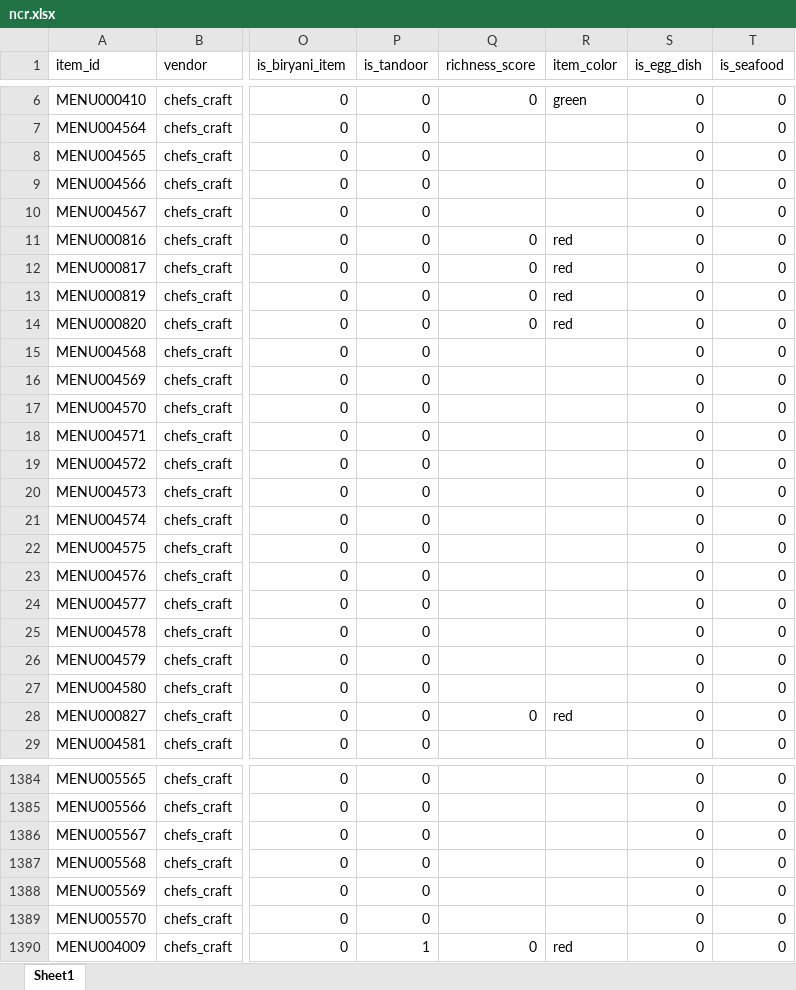
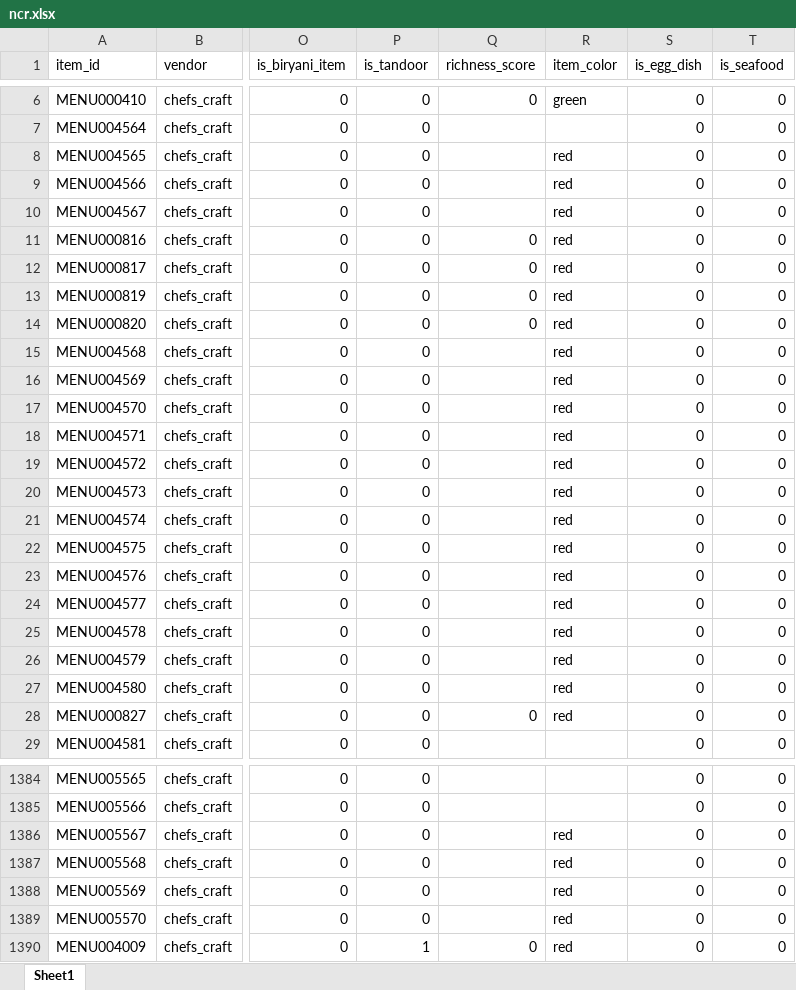
Before and after one commit to darshancmpawar/Menu_Engineering_App, an Excel workbook: ikigai_masala-main/data/raw/city_items/ncr.xlsx, sheet Sheet1, drawn as a sheet; only a part is shown, gaps mark what is left out; values as stored, in another font and other column widths than the file's, no borders; the diff covers the shown part only; the diff names each change by its address in the sheet, - before the commit and + after, or states it on an @@ line.

```diff
--- a/ikigai_masala-main/data/raw/city_items/ncr.xlsx (sheet Sheet1)
+++ b/ikigai_masala-main/data/raw/city_items/ncr.xlsx (sheet Sheet1)
-R8:R10 (item_color): (empty)
+R8:R10 (item_color): red
-R15:R27 (item_color): (empty)
+R15:R27 (item_color): red
-R1386:R1389 (item_color): (empty)
+R1386:R1389 (item_color): red
```
Also changed, not shown: 102 edited cells elsewhere in this sheet, ikigai_masala-main/data/raw/city_items/chennai.xlsx, 4 other files.
